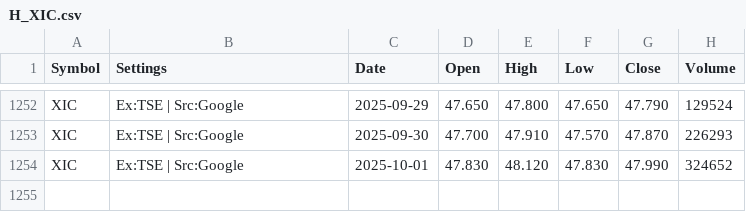
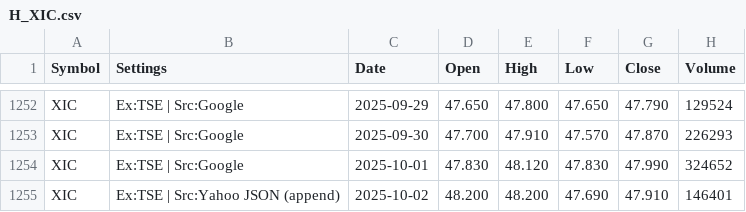
Before and after one commit to gregstoltz/sheets-mirror, a CSV file: sheets/Canadian_ETF_Universe_v2__1op-6H-jXLpM0rJWkfUdVVeY-kw4MVkkFYXz36N_67Ts/H_XIC.csv, drawn as a sheet; only a part is shown, gaps mark what is left out; the diff names each change by its address in the sheet, - before the commit and + after, or states it on an @@ line.

Commit message:
Mirror Canadian ETF Universe (v2) • H_XIC (CSV)

```diff
--- a/sheets/Canadian_ETF_Universe_v2__1op-6H-jXLpM0rJWkfUdVVeY-kw4MVkkFYXz36N_67Ts/H_XIC.csv
+++ b/sheets/Canadian_ETF_Universe_v2__1op-6H-jXLpM0rJWkfUdVVeY-kw4MVkkFYXz36N_67Ts/H_XIC.csv
+row 1255: XIC | Ex:TSE | Src:Yahoo JSON (append) | 2025-10-02 | 48.200 | 48.200 | 47.690 | 47.910 | 146401
```
